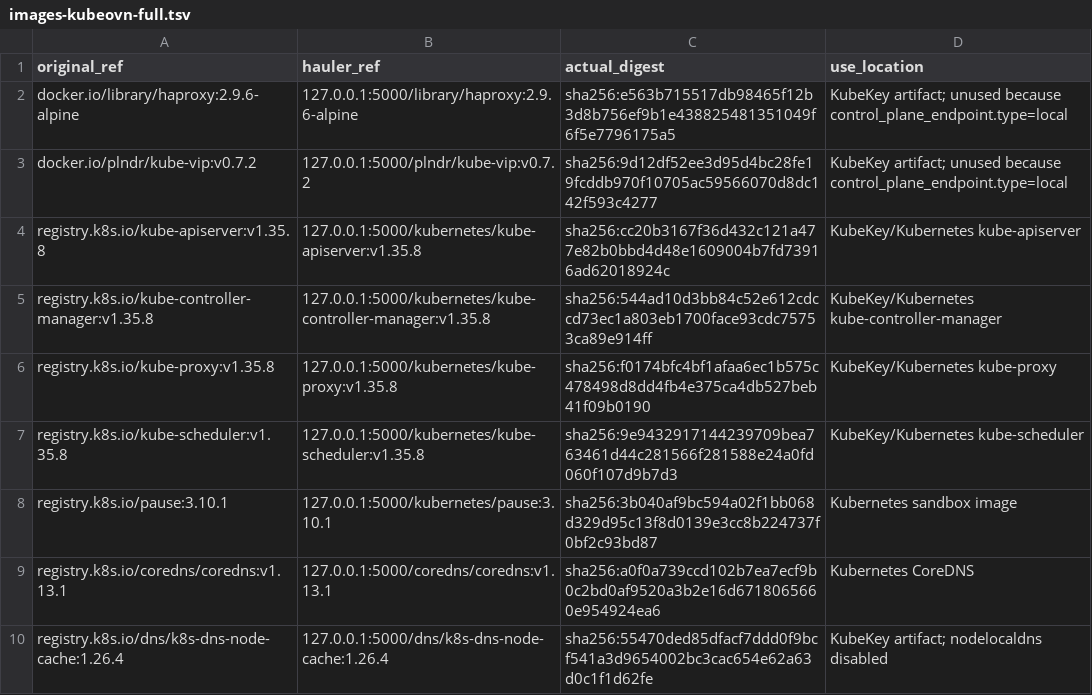
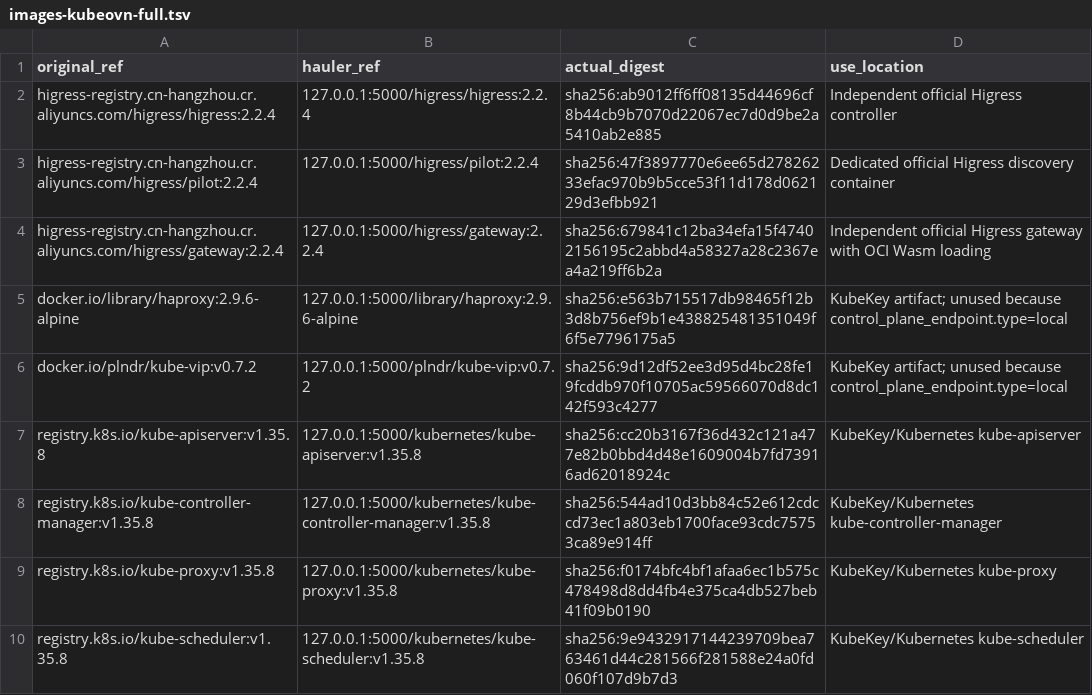
Before and after one commit to zhangzhe-ctrl/ani-installer, a TSV file: kubekey/ani/images-kubeovn-full.tsv, drawn as a sheet; only a part is shown; the shorter side is filled out with more unchanged rows.

Commit message:
feat(ani): add independent Higress gateway and approved offline Wasm

```diff
--- a/kubekey/ani/images-kubeovn-full.tsv
+++ b/kubekey/ani/images-kubeovn-full.tsv
@@ -1,2 +1,5 @@
 original_ref	hauler_ref	actual_digest	use_location
+higress-registry.cn-hangzhou.cr.aliyuncs.com/higress/higress:2.2.4	127.0.0.1:5000/higress/higress:2.2.4	sha256:ab9012ff6ff08135d44696cf8b44cb9b7070d22067ec7d0d9be2a5410ab2e885	Independent official Higress controller
+higress-registry.cn-hangzhou.cr.aliyuncs.com/higress/pilot:2.2.4	127.0.0.1:5000/higress/pilot:2.2.4	sha256:47f3897770e6ee65d27826233efac970b9b5cce53f11d178d062129d3efbb921	Dedicated official Higress discovery container
+higress-registry.cn-hangzhou.cr.aliyuncs.com/higress/gateway:2.2.4	127.0.0.1:5000/higress/gateway:2.2.4	sha256:679841c12ba34efa15f47402156195c2abbd4a58327a28c2367ea4a219ff6b2a	Independent official Higress gateway with OCI Wasm loading
 docker.io/library/haproxy:2.9.6-alpine	127.0.0.1:5000/library/haproxy:2.9.6-alpine	sha256:e563b715517db98465f12b3d8b756ef9b1e438825481351049f6f5e7796175a5	KubeKey artifact; unused because control_plane_endpoint.type=local
```
Also changed, not shown: kubekey/ani/images.tsv, 36 other files.
